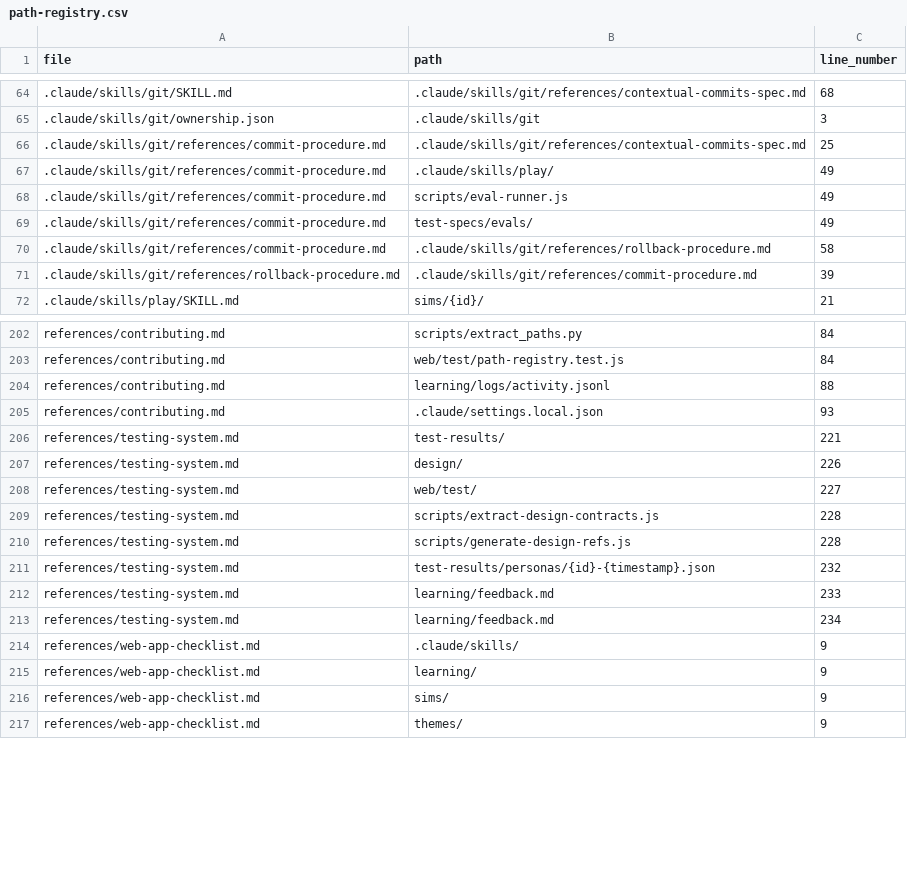
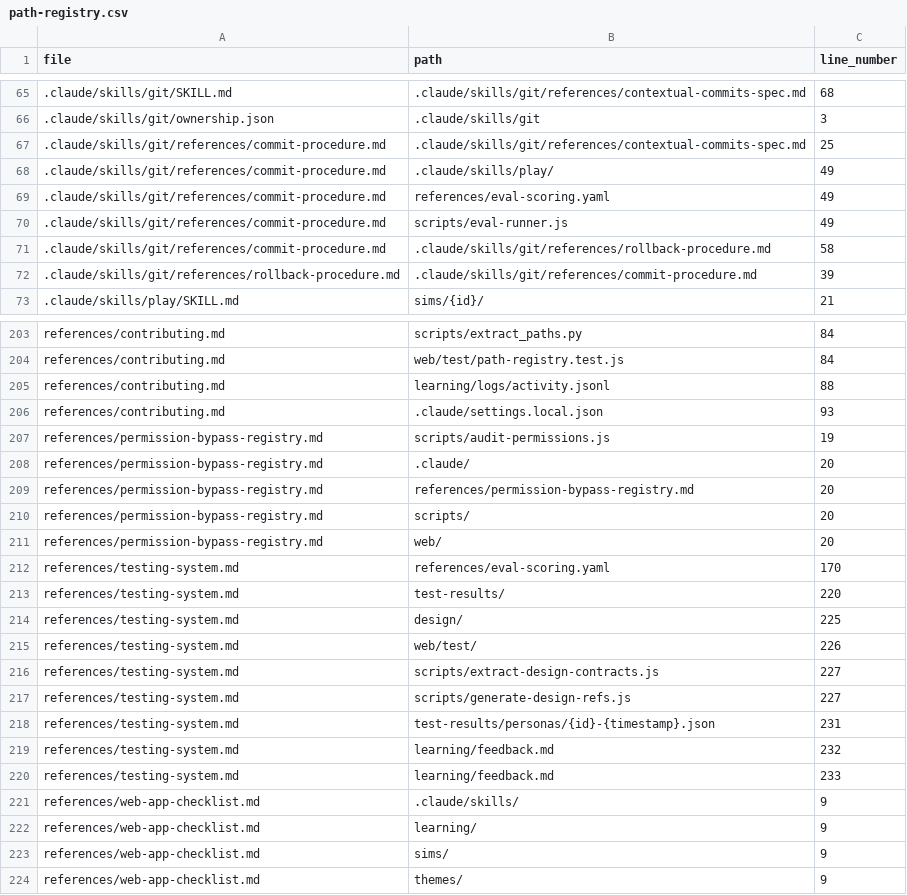
Before and after one commit to drashtishah/aws-simulator, a CSV file: references/path-registry.csv, drawn as a sheet; only a part is shown, gaps mark what is left out; the diff covers the shown part only.

Commit message:
chore(eval): update commit procedure for new evals command, remove stale eval refs
Closes #1

intent(eval): commit procedure references sim-test evals instead of old sim-test eval
decision(eval): removed test-specs/evals/ directory (files were untracked)

```diff
--- a/references/path-registry.csv
+++ b/references/path-registry.csv
@@ -67,4 +68,4 @@ file,path,line_number
 .claude/skills/git/references/commit-procedure.md,.claude/skills/play/,49
+.claude/skills/git/references/commit-procedure.md,references/eval-scoring.yaml,49
 .claude/skills/git/references/commit-procedure.md,scripts/eval-runner.js,49
-.claude/skills/git/references/commit-procedure.md,test-specs/evals/,49
 .claude/skills/git/references/commit-procedure.md,.claude/skills/git/references/rollback-procedure.md,58
@@ -205,10 +206,16 @@ references/contributing.md,learning/logs/activity.jsonl,88
 references/contributing.md,.claude/settings.local.json,93
-references/testing-system.md,test-results/,221
-references/testing-system.md,design/,226
-references/testing-system.md,web/test/,227
-references/testing-system.md,scripts/extract-design-contracts.js,228
-references/testing-system.md,scripts/generate-design-refs.js,228
-references/testing-system.md,test-results/personas/{id}-{timestamp}.json,232
+references/permission-bypass-registry.md,scripts/audit-permissions.js,19
+references/permission-bypass-registry.md,.claude/,20
+references/permission-bypass-registry.md,references/permission-bypass-registry.md,20
+references/permission-bypass-registry.md,scripts/,20
+references/permission-bypass-registry.md,web/,20
+references/testing-system.md,references/eval-scoring.yaml,170
+references/testing-system.md,test-results/,220
+references/testing-system.md,design/,225
+references/testing-system.md,web/test/,226
+references/testing-system.md,scripts/extract-design-contracts.js,227
+references/testing-system.md,scripts/generate-design-refs.js,227
+references/testing-system.md,test-results/personas/{id}-{timestamp}.json,231
+references/testing-system.md,learning/feedback.md,232
 references/testing-system.md,learning/feedback.md,233
-references/testing-system.md,learning/feedback.md,234
 references/web-app-checklist.md,.claude/skills/,9
```
Also changed, not shown: 1 added row and 60 edited cells elsewhere in this file, 1 other file.
